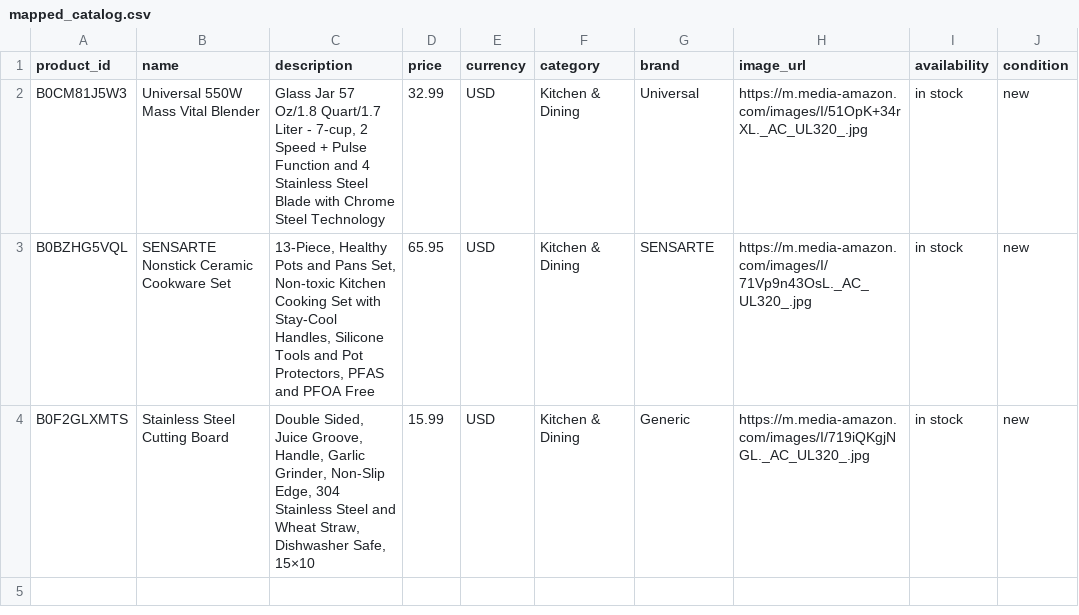
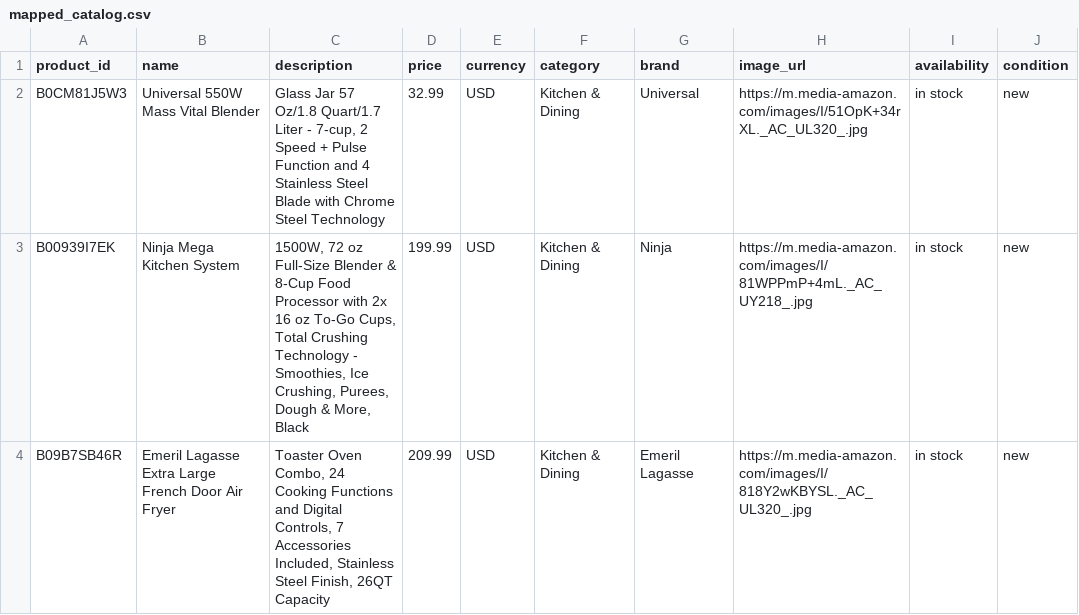
Before and after one commit to buckylee2019/canvas_reel_optimizer, a CSV file: mapped_catalog.csv, drawn as a sheet.

```diff
--- a/mapped_catalog.csv
+++ b/mapped_catalog.csv
@@ -2,3 +2,3 @@ product_id,name,description,price,currency,category,brand,image_url,availability
 B0CM81J5W3,Universal 550W Mass Vital Blender,"Glass Jar 57 Oz/1.8 Quart/1.7 Liter - 7-cup, 2 Speed + Pulse Function and 4 Stainless Steel Blade with Chrome Steel Technology",32.99,USD,Kitchen & Dining,Universal,https://m.media-amazon.com/images/I/51OpK+34rXL._AC_UL320_.jpg,in stock,new
-B0BZHG5VQL,SENSARTE Nonstick Ceramic Cookware Set,"13-Piece, Healthy Pots and Pans Set, Non-toxic Kitchen Cooking Set with Stay-Cool Handles, Silicone Tools and Pot Protectors, PFAS and PFOA Free",65.95,USD,Kitchen & Dining,SENSARTE,https://m.media-amazon.com/images/I/71Vp9n43OsL._AC_UL320_.jpg,in stock,new
-B0F2GLXMTS,Stainless Steel Cutting Board,"Double Sided, Juice Groove, Handle, Garlic Grinder, Non-Slip Edge, 304 Stainless Steel and Wheat Straw, Dishwasher Safe, 15×10",15.99,USD,Kitchen & Dining,Generic,https://m.media-amazon.com/images/I/719iQKgjNGL._AC_UL320_.jpg,in stock,new
+B00939I7EK,Ninja Mega Kitchen System,"1500W, 72 oz Full-Size Blender & 8-Cup Food Processor with 2x 16 oz To-Go Cups, Total Crushing Technology - Smoothies, Ice Crushing, Purees, Dough & More, Black",199.99,USD,Kitchen & Dining,Ninja,https://m.media-amazon.com/images/I/81WPPmP+4mL._AC_UY218_.jpg,in stock,new
+B09B7SB46R,Emeril Lagasse Extra Large French Door Air Fryer,"Toaster Oven Combo, 24 Cooking Functions and Digital Controls, 7 Accessories Included, Stainless Steel Finish, 26QT Capacity",209.99,USD,Kitchen & Dining,Emeril Lagasse,https://m.media-amazon.com/images/I/818Y2wKBYSL._AC_UL320_.jpg,in stock,new
```
Also changed, not shown: 8 other files.
